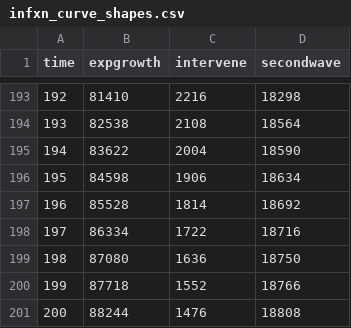
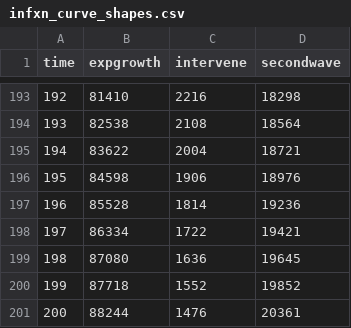
Before and after one commit to mrc-ide/reestimate_covidIFR_analysis, a CSV file: data/simdat/infxn_curve_shapes.csv, drawn as a sheet; only a part is shown, gaps mark what is left out; the diff names each change by its address in the sheet, - before the commit and + after, or states it on an @@ line.

Commit message:
second wave no dip at day 195

```diff
--- a/data/simdat/infxn_curve_shapes.csv
+++ b/data/simdat/infxn_curve_shapes.csv
-D195 (secondwave): 18590
+D195 (secondwave): 18721
-D196 (secondwave): 18634
+D196 (secondwave): 18976
-D197 (secondwave): 18692
+D197 (secondwave): 19236
-D198 (secondwave): 18716
+D198 (secondwave): 19421
-D199 (secondwave): 18750
+D199 (secondwave): 19645
-D200 (secondwave): 18766
+D200 (secondwave): 19852
-D201 (secondwave): 18808
+D201 (secondwave): 20361
```
